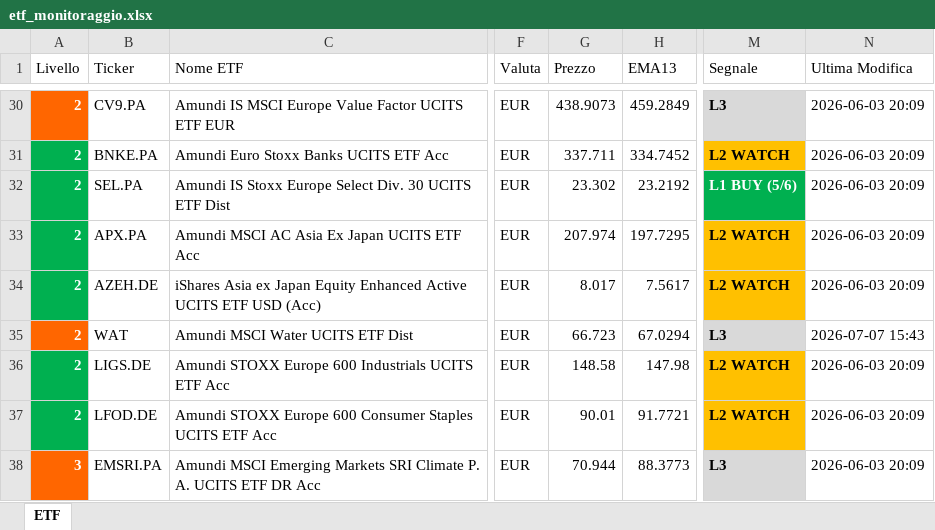
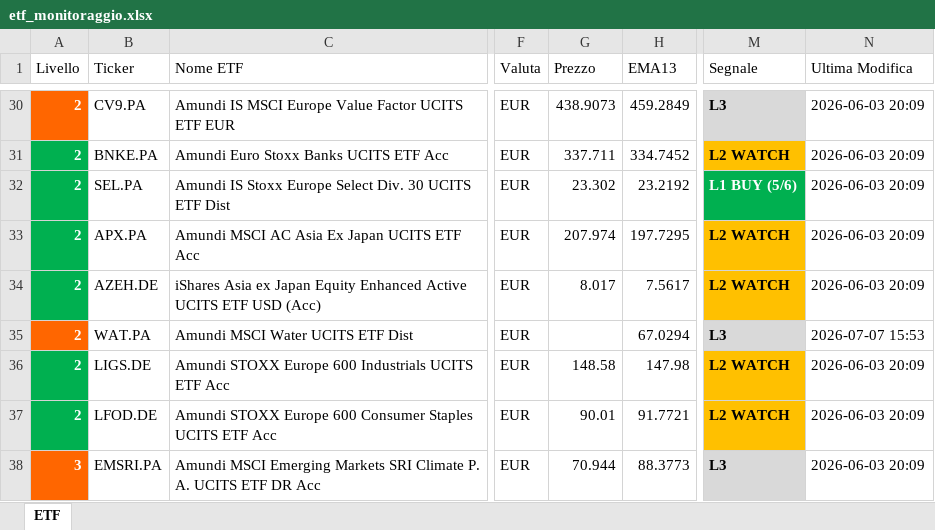
Before and after one commit to pimpy67/etf-monitor-system, an Excel workbook: etf_monitoraggio.xlsx, sheet ETF, drawn as a sheet; only a part is shown, gaps mark what is left out; values as stored, in another font and other column widths than the file's, no borders; the diff names each change by its address in the sheet, - before the commit and + after, or states it on an @@ line.

Commit message:
Deploy 2026-07-07 16:02

```diff
--- a/etf_monitoraggio.xlsx (sheet ETF)
+++ b/etf_monitoraggio.xlsx (sheet ETF)
-B35 (Ticker): WAT
+B35 (Ticker): WAT.PA
-G35 (Prezzo): 66.723
+G35 (Prezzo): (empty)
-N35 (Ultima Modifica): 2026-07-07 15:43
+N35 (Ultima Modifica): 2026-07-07 15:53
```
